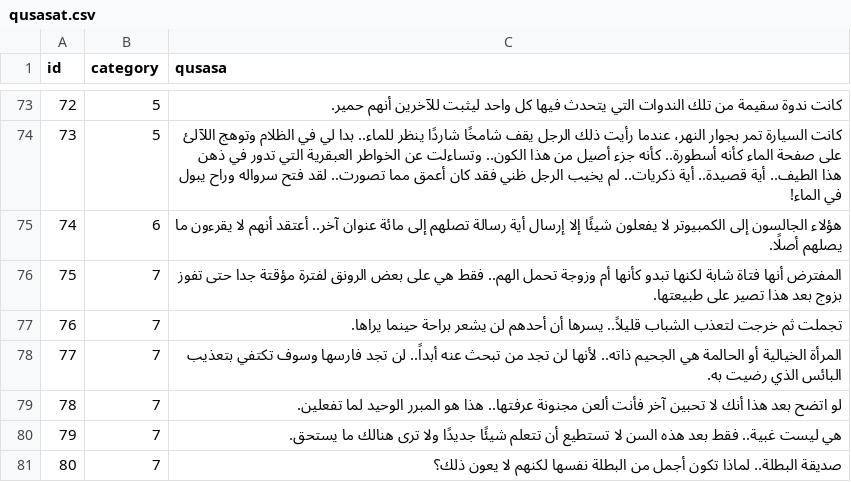
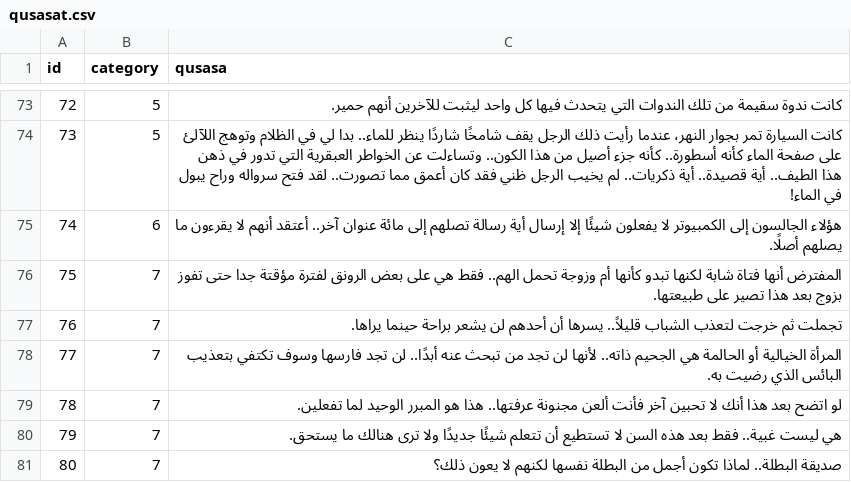
Before and after one commit to hammady/qusasat, a CSV file: data/qusasat.csv, drawn as a sheet; only a part is shown, gaps mark what is left out.

Commit message:
Update qusasat.csv

```diff
--- a/data/qusasat.csv
+++ b/data/qusasat.csv
@@ -80,3 +80,3 @@ id,category,qusasa
 76,7,تجملت ثم خرجت لتعذب الشباب قليلاً.. يسرها أن أحدهم لن يشعر براحة حينما يراها.
-77,7,المرأة الخيالية أو الحالمة هي الجحيم ذاته.. لأنها لن تجد من تبحث عنه أبداً.. لن تجد فارسها وسوف تكتفي بتعذيب البائس الذي رضيت به.
+77,7,المرأة الخيالية أو الحالمة هي الجحيم ذاته.. لأنها لن تجد من تبحث عنه أبدًا.. لن تجد فارسها وسوف تكتفي بتعذيب البائس الذي رضيت به.
 78,7,لو اتضح بعد هذا أنك لا تحبين آخر فأنت ألعن مجنونة عرفتها.. هذا هو المبرر الوحيد لما تفعلين.
```
